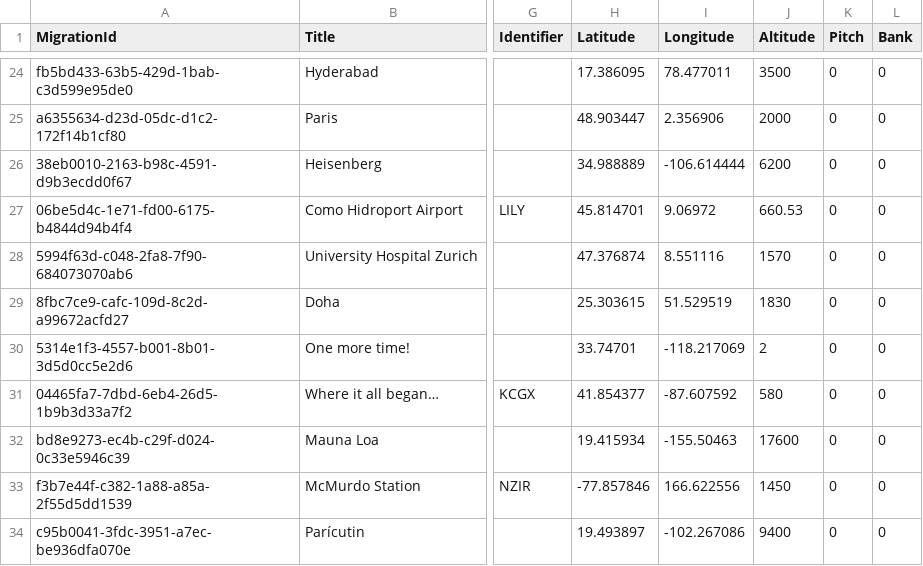
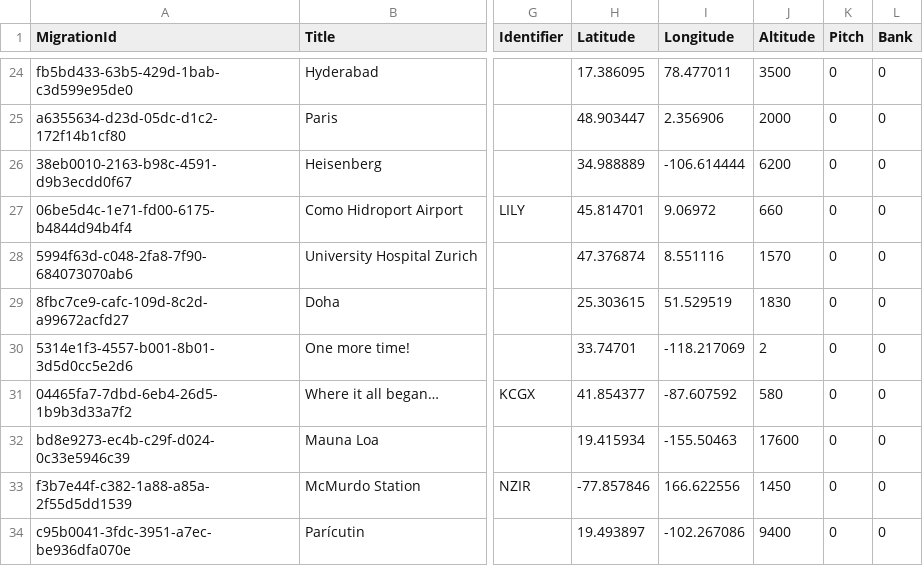
Before and after one commit to till213/SkyDolly, a CSV file: src/Persistence/res/migr/Locations.csv, drawn as a sheet; only a part is shown, gaps mark what is left out; the diff names each change by its address in the sheet, - before the commit and + after, or states it on an @@ line.

```diff
--- a/src/Persistence/res/migr/Locations.csv
+++ b/src/Persistence/res/migr/Locations.csv
-J27 (Altitude): 660.53
+J27 (Altitude): 660
```
Also changed, not shown: 7 other files.
